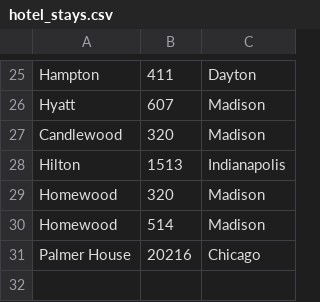
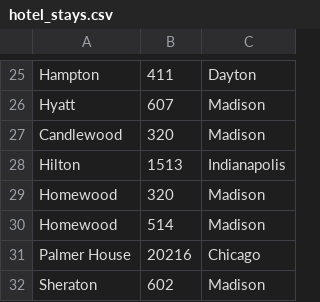
Before and after one commit to terrbearCodes/data, a CSV file: hotel_stays.csv, drawn as a sheet; only a part is shown, gaps mark what is left out.

```diff
--- a/hotel_stays.csv
+++ b/hotel_stays.csv
@@ -31 +31,2 @@ Homewood,514,Madison
 Palmer House,20216,Chicago
+Sheraton,602,Madison
```
Also changed, not shown: lunches.csv.
